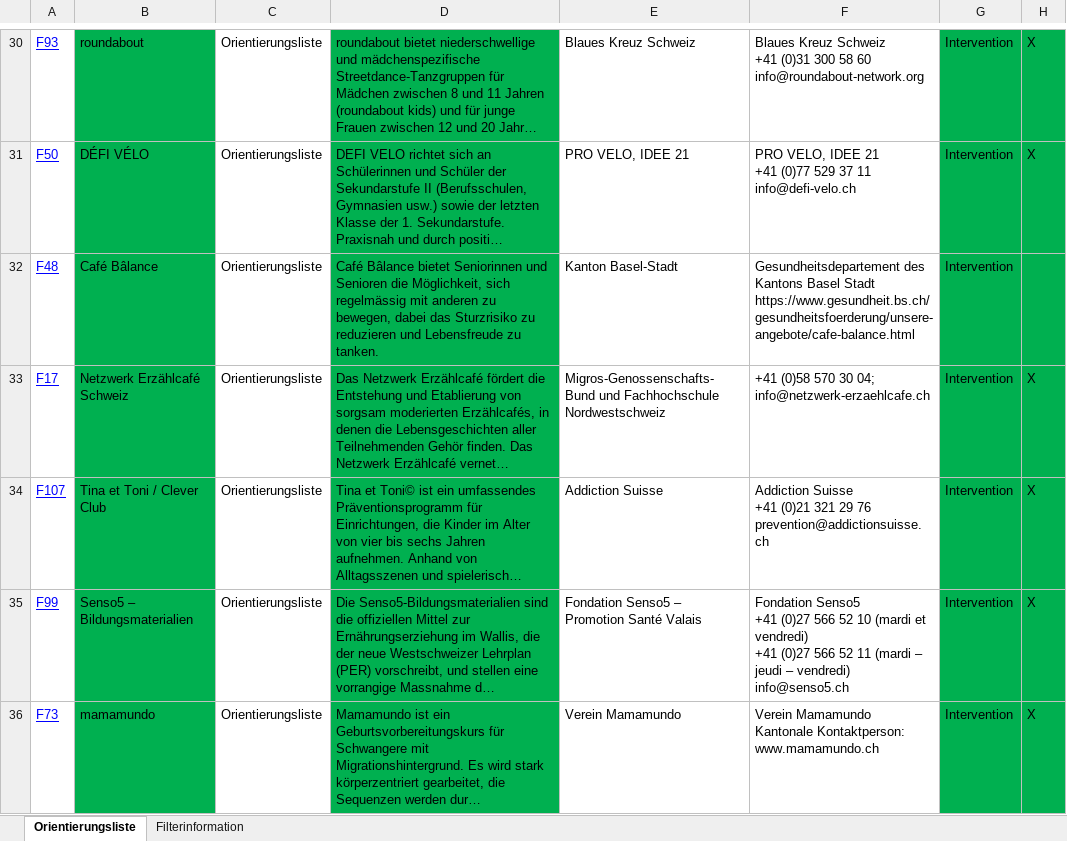
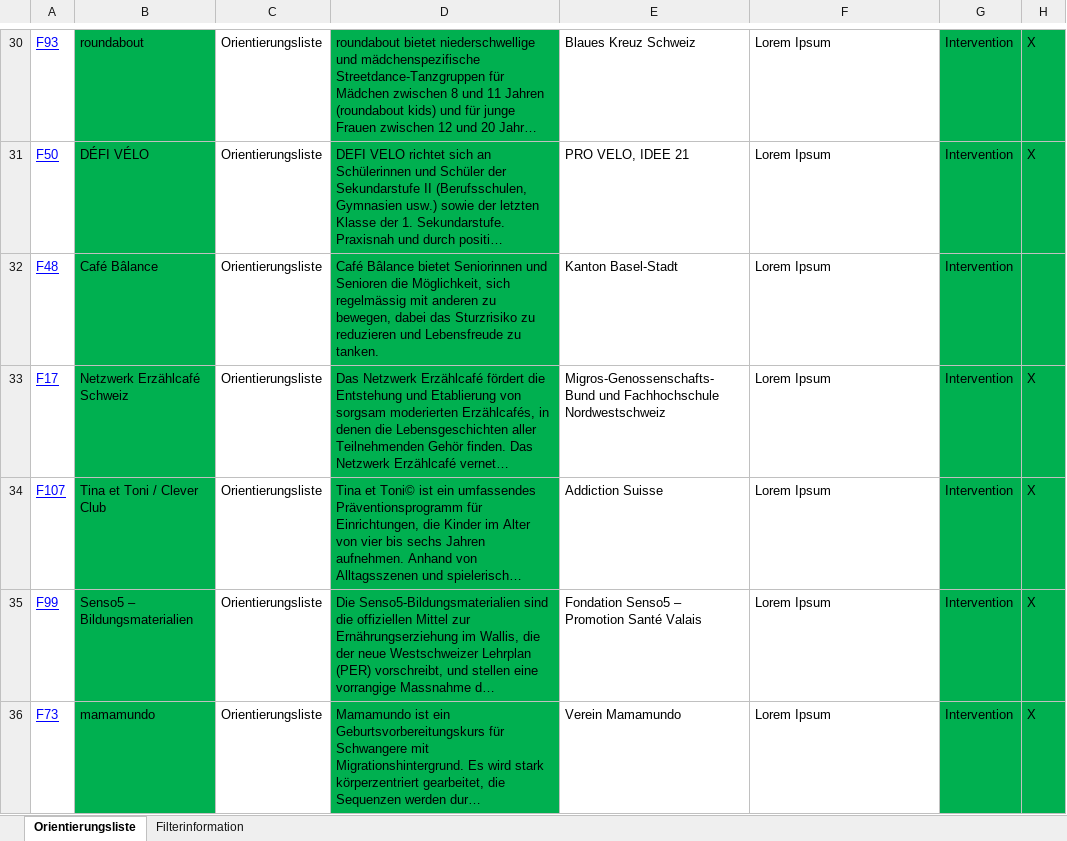
Before and after one commit to promotionsante/goodpracticestools, an Excel workbook: inst/data_projects_de.xlsx, sheet Orientierungsliste, drawn as a sheet; only a part is shown, gaps mark what is left out; long unchanged cells end in …; values as stored, in another font and other column widths than the file's, no borders; ↵ is a line break in a cell; the diff covers the shown part only; the diff names each change by its address in the sheet, - before the commit and + after, or states it on an @@ line.

```diff
--- a/inst/data_projects_de.xlsx (sheet Orientierungsliste)
+++ b/inst/data_projects_de.xlsx (sheet Orientierungsliste)
-F30: Blaues Kreuz Schweiz ↵ +41 (0)31 300 58 60 ↵ info@roundabout-network.org
+F30: Lorem Ipsum
-F31: PRO VELO, IDEE 21 ↵ +41 (0)77 529 37 11 ↵ info@defi-velo.ch
+F31: Lorem Ipsum
-F32: Gesundheitsdepartement des Kantons Basel Stadt ↵ https://www.gesundheit.bs.ch/gesundheitsfoerderung/unsere-angebote/cafe-balance.html
+F32: Lorem Ipsum
-F33: +41 (0)58 570 30 04; info@netzwerk-erzaehlcafe.ch
+F33: Lorem Ipsum
-F34: Addiction Suisse ↵ +41 (0)21 321 29 76 ↵ prevention@addictionsuisse.ch
+F34: Lorem Ipsum
-F35: Fondation Senso5 ↵ +41 (0)27 566 52 10 (mardi et vendredi) ↵ +41 (0)27 566 52 11 (mardi – jeudi – vendredi) ↵ info@senso5.ch
+F35: Lorem Ipsum
-F36: Verein Mamamundo ↵ Kantonale Kontaktperson: www.mamamundo.ch
+F36: Lorem Ipsum
```
Also changed, not shown: 163 edited cells elsewhere in this sheet, inst/data_projects_fr.xlsx, 2 other files.
